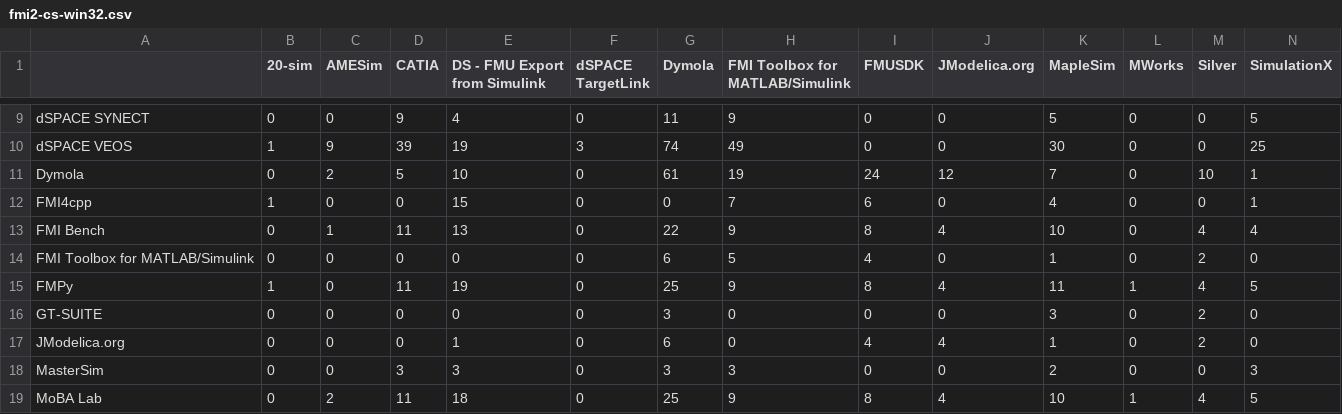
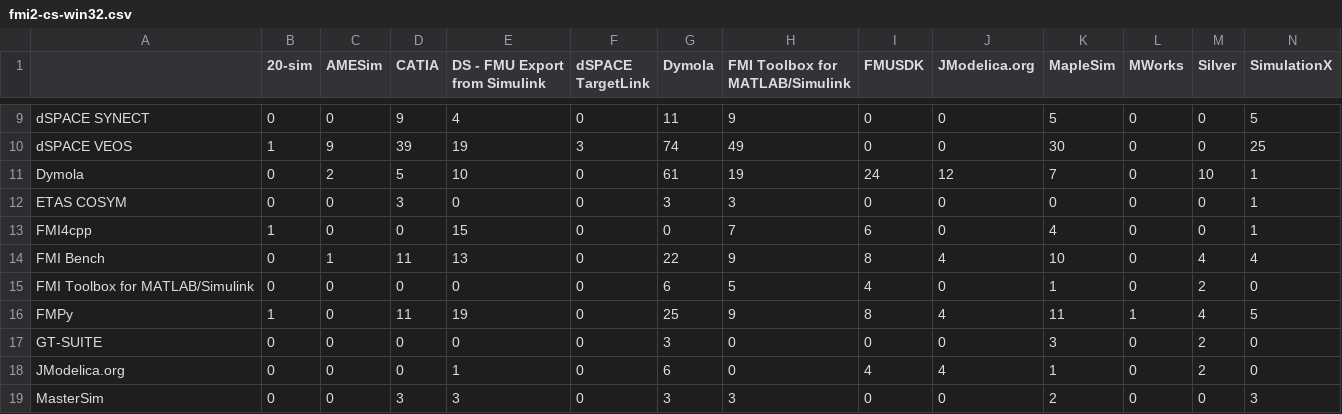
Before and after one commit to modelica/fmi-standard.org, a CSV file: _data/cross-check/fmi2-cs-win32.csv, drawn as a sheet; only a part is shown, gaps mark what is left out; the shorter side is filled out with more unchanged rows; the diff names each change by its address in the sheet, - before the commit and + after, or states it on an @@ line.

```diff
--- a/_data/cross-check/fmi2-cs-win32.csv
+++ b/_data/cross-check/fmi2-cs-win32.csv
+row 12: ETAS COSYM | 0 | 0 | 3 | 0 | 0 | 3 | 3 | 0 | 0 | 0 | 0 | 0 | 1
```
Also changed, not shown: _data/cross-check/fmi2-cs-win64.csv, _data/cross-check/result.csv.
